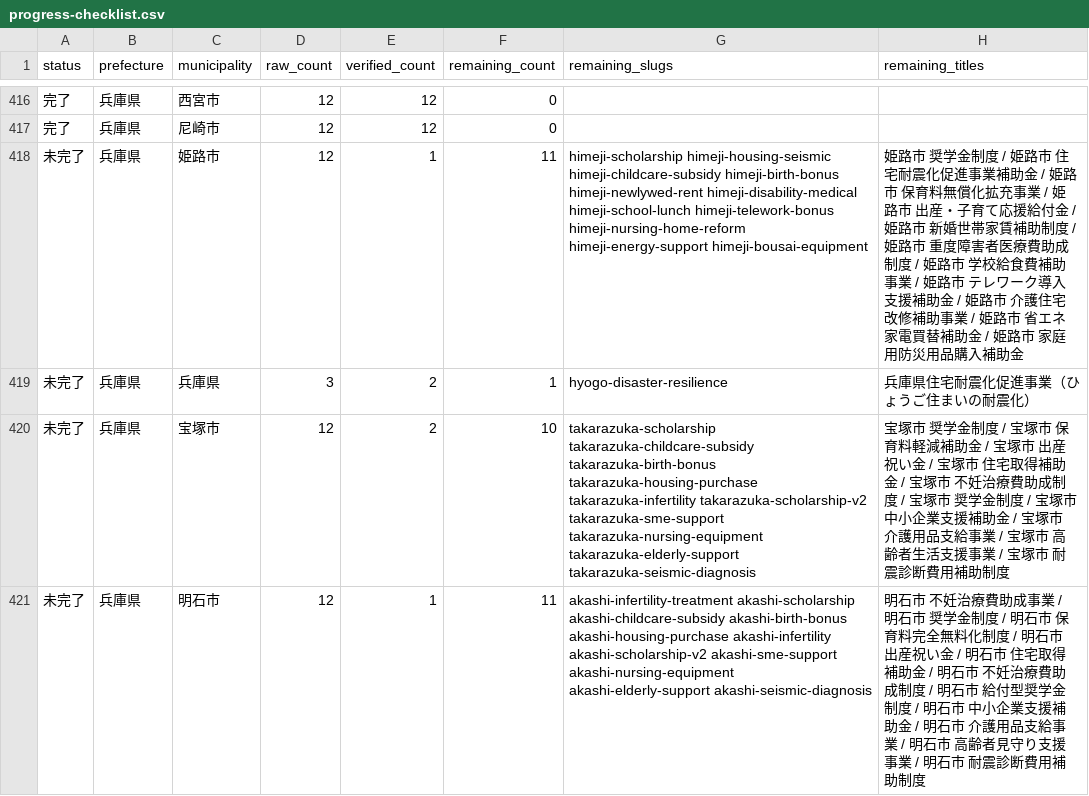
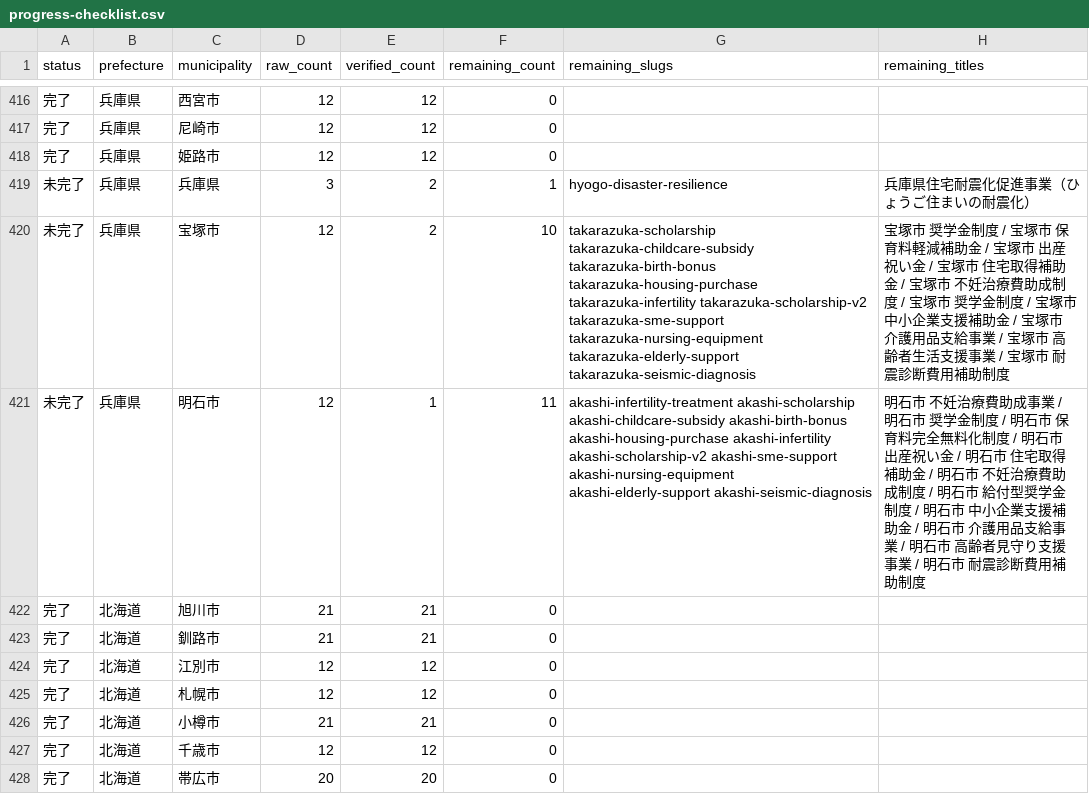
Before and after one commit to ban10yuu/joseikin-navi-site, a CSV file: tasks/progress-checklist.csv, drawn as a sheet; only a part is shown, gaps mark what is left out; the shorter side is filled out with more unchanged rows.

```diff
--- a/tasks/progress-checklist.csv
+++ b/tasks/progress-checklist.csv
@@ -417,3 +417,3 @@ status,prefecture,municipality,raw_count,verified_count,remaining_count,remainin
 完了,兵庫県,尼崎市,12,12,0,,
-未完了,兵庫県,姫路市,12,1,11,himeji-scholarship himeji-housing-seismic himeji-childcare-subsidy himeji-birth-bonus himeji-newlywed-rent himeji-disability-medical himeji-school-lunch himeji-telework-bonus himeji-nursing-home-reform himeji-energy-support himeji-bousai-equipment,姫路市 奨学金制度 / 姫路市 住宅耐震化促進事業補助金 / 姫路市 保育料無償化拡充事業 / 姫路市 出産・子育て応援給付金 / 姫路市 新婚世帯家賃補助制度 / 姫路市 重度障害者医療費助成制度 / 姫路市 学校給食費補助事業 / 姫路市 テレワーク導入支援補助金 / 姫路市 介護住宅改修補助事業 / 姫路市 省エネ家電買替補助金 / 姫路市 家庭用防災用品購入補助金
+完了,兵庫県,姫路市,12,12,0,,
 未完了,兵庫県,兵庫県,3,2,1,hyogo-disaster-resilience,兵庫県住宅耐震化促進事業（ひょうご住まいの耐震化）
```
Also changed, not shown: 2 other files.
